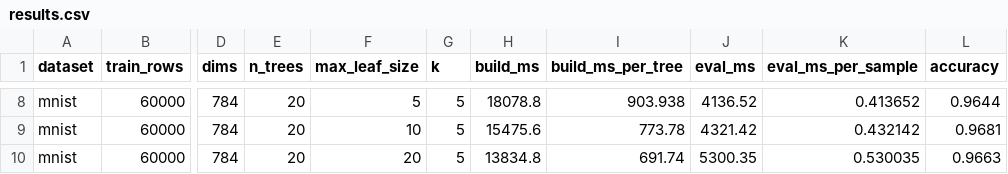
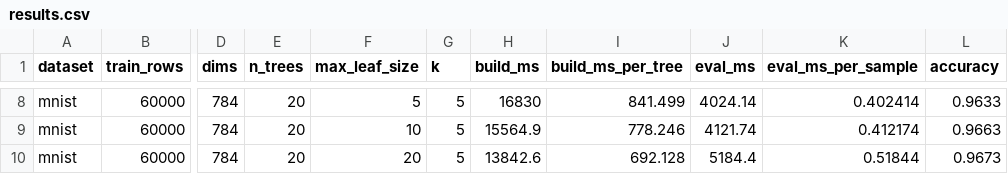
Before and after one commit to ssundarraj/star-nn, a CSV file: cpp/benchmarks/results.csv, drawn as a sheet; only a part is shown, gaps mark what is left out; the diff covers the shown part only; the diff names each change by its address in the sheet, - before the commit and + after, or states it on an @@ line.

```diff
--- a/cpp/benchmarks/results.csv
+++ b/cpp/benchmarks/results.csv
-H8 (build_ms): 18078.8
+H8 (build_ms): 16830
-I8 (build_ms_per_tree): 903.938
+I8 (build_ms_per_tree): 841.499
-J8 (eval_ms): 4136.52
+J8 (eval_ms): 4024.14
-K8 (eval_ms_per_sample): 0.413652
+K8 (eval_ms_per_sample): 0.402414
-L8 (accuracy): 0.9644
+L8 (accuracy): 0.9633
-H9 (build_ms): 15475.6
+H9 (build_ms): 15564.9
-I9 (build_ms_per_tree): 773.78
+I9 (build_ms_per_tree): 778.246
-J9 (eval_ms): 4321.42
+J9 (eval_ms): 4121.74
-K9 (eval_ms_per_sample): 0.432142
+K9 (eval_ms_per_sample): 0.412174
-L9 (accuracy): 0.9681
+L9 (accuracy): 0.9663
-H10 (build_ms): 13834.8
+H10 (build_ms): 13842.6
-I10 (build_ms_per_tree): 691.74
+I10 (build_ms_per_tree): 692.128
-J10 (eval_ms): 5300.35
+J10 (eval_ms): 5184.4
-K10 (eval_ms_per_sample): 0.530035
+K10 (eval_ms_per_sample): 0.51844
-L10 (accuracy): 0.9663
+L10 (accuracy): 0.9673
```
Also changed, not shown: 30 edited cells elsewhere in this file, 2 other files.
